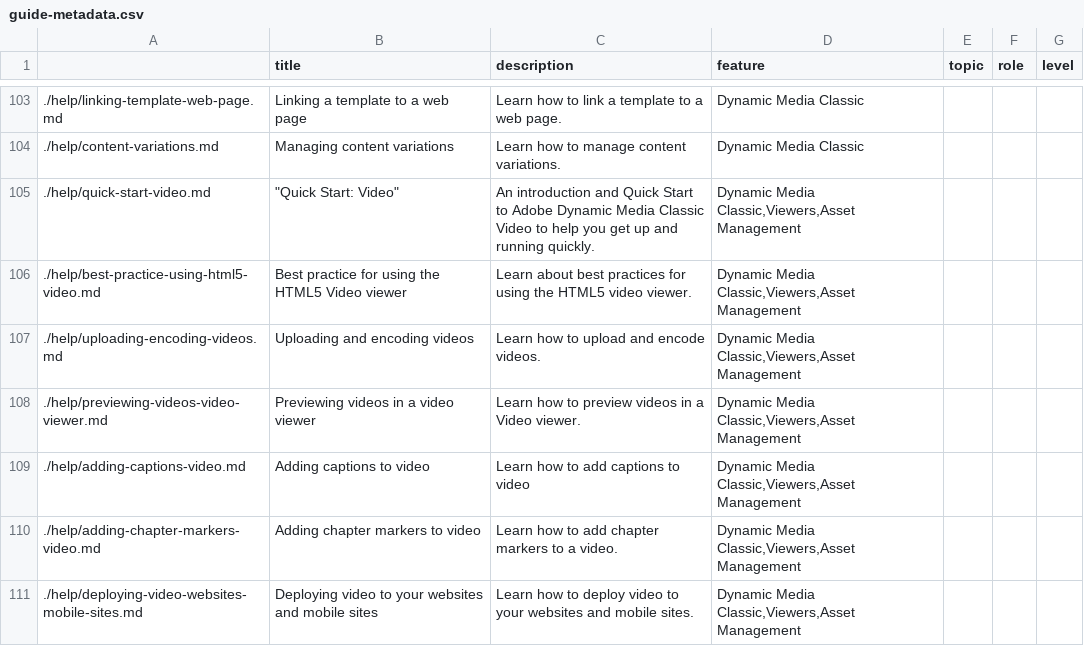
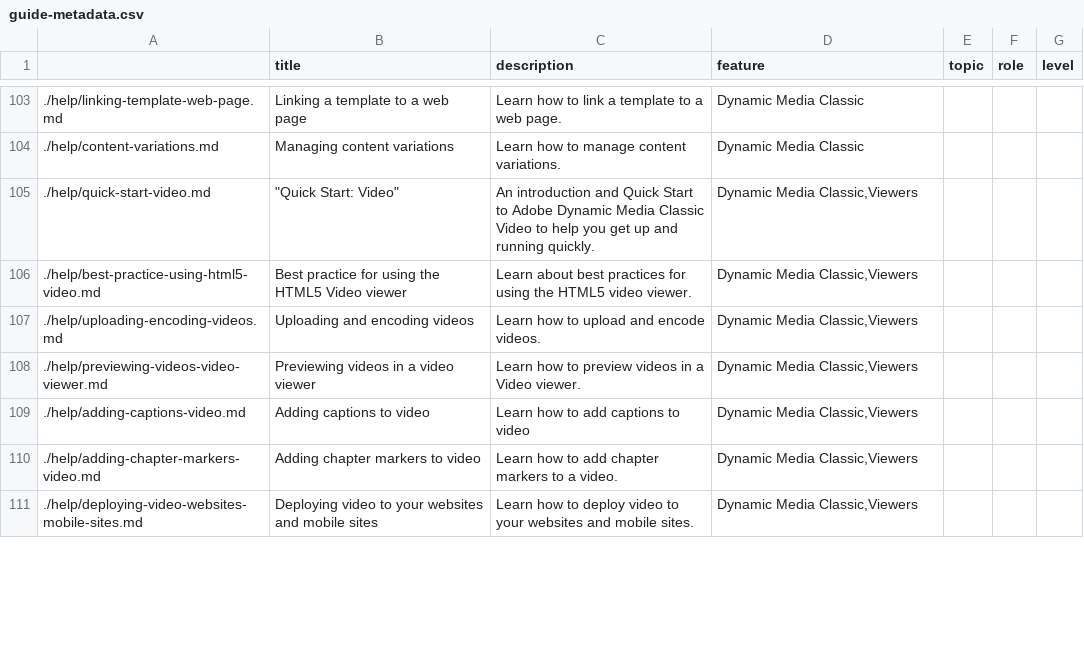
Before and after one commit to isabella232/dynamic-media-classic.en-1, a CSV file: help/guide-metadata.csv, drawn as a sheet; only a part is shown, gaps mark what is left out; the diff covers the shown part only.

```diff
--- a/help/guide-metadata.csv
+++ b/help/guide-metadata.csv
@@ -104,8 +104,8 @@
 ./help/content-variations.md,Managing content variations,Learn how to manage content variations.,Dynamic Media Classic,,,
-./help/quick-start-video.md,"""Quick Start: Video""",An introduction and Quick Start to Adobe Dynamic Media Classic Video to help you get up and running quickly.,"Dynamic Media Classic,Viewers,Asset Management",,,
-./help/best-practice-using-html5-video.md,Best practice for using the HTML5 Video viewer,Learn about best practices for using the HTML5 video viewer.,"Dynamic Media Classic,Viewers,Asset Management",,,
-./help/uploading-encoding-videos.md,Uploading and encoding videos,Learn how to upload and encode videos.,"Dynamic Media Classic,Viewers,Asset Management",,,
-./help/previewing-videos-video-viewer.md,Previewing videos in a video viewer,Learn how to preview videos in a Video viewer.,"Dynamic Media Classic,Viewers,Asset Management",,,
-./help/adding-captions-video.md,Adding captions to video,Learn how to add captions to video,"Dynamic Media Classic,Viewers,Asset Management",,,
-./help/adding-chapter-markers-video.md,Adding chapter markers to video,Learn how to add chapter markers to a video.,"Dynamic Media Classic,Viewers,Asset Management",,,
-./help/deploying-video-websites-mobile-sites.md,Deploying video to your websites and mobile sites,Learn how to deploy video to your websites and mobile sites.,"Dynamic Media Classic,Viewers,Asset Management",,,
+./help/quick-start-video.md,"""Quick Start: Video""",An introduction and Quick Start to Adobe Dynamic Media Classic Video to help you get up and running quickly.,"Dynamic Media Classic,Viewers",,,
+./help/best-practice-using-html5-video.md,Best practice for using the HTML5 Video viewer,Learn about best practices for using the HTML5 video viewer.,"Dynamic Media Classic,Viewers",,,
+./help/uploading-encoding-videos.md,Uploading and encoding videos,Learn how to upload and encode videos.,"Dynamic Media Classic,Viewers",,,
+./help/previewing-videos-video-viewer.md,Previewing videos in a video viewer,Learn how to preview videos in a Video viewer.,"Dynamic Media Classic,Viewers",,,
+./help/adding-captions-video.md,Adding captions to video,Learn how to add captions to video,"Dynamic Media Classic,Viewers",,,
+./help/adding-chapter-markers-video.md,Adding chapter markers to video,Learn how to add chapter markers to a video.,"Dynamic Media Classic,Viewers",,,
+./help/deploying-video-websites-mobile-sites.md,Deploying video to your websites and mobile sites,Learn how to deploy video to your websites and mobile sites.,"Dynamic Media Classic,Viewers",,,
```
Also changed, not shown: 40 edited cells elsewhere in this file.
